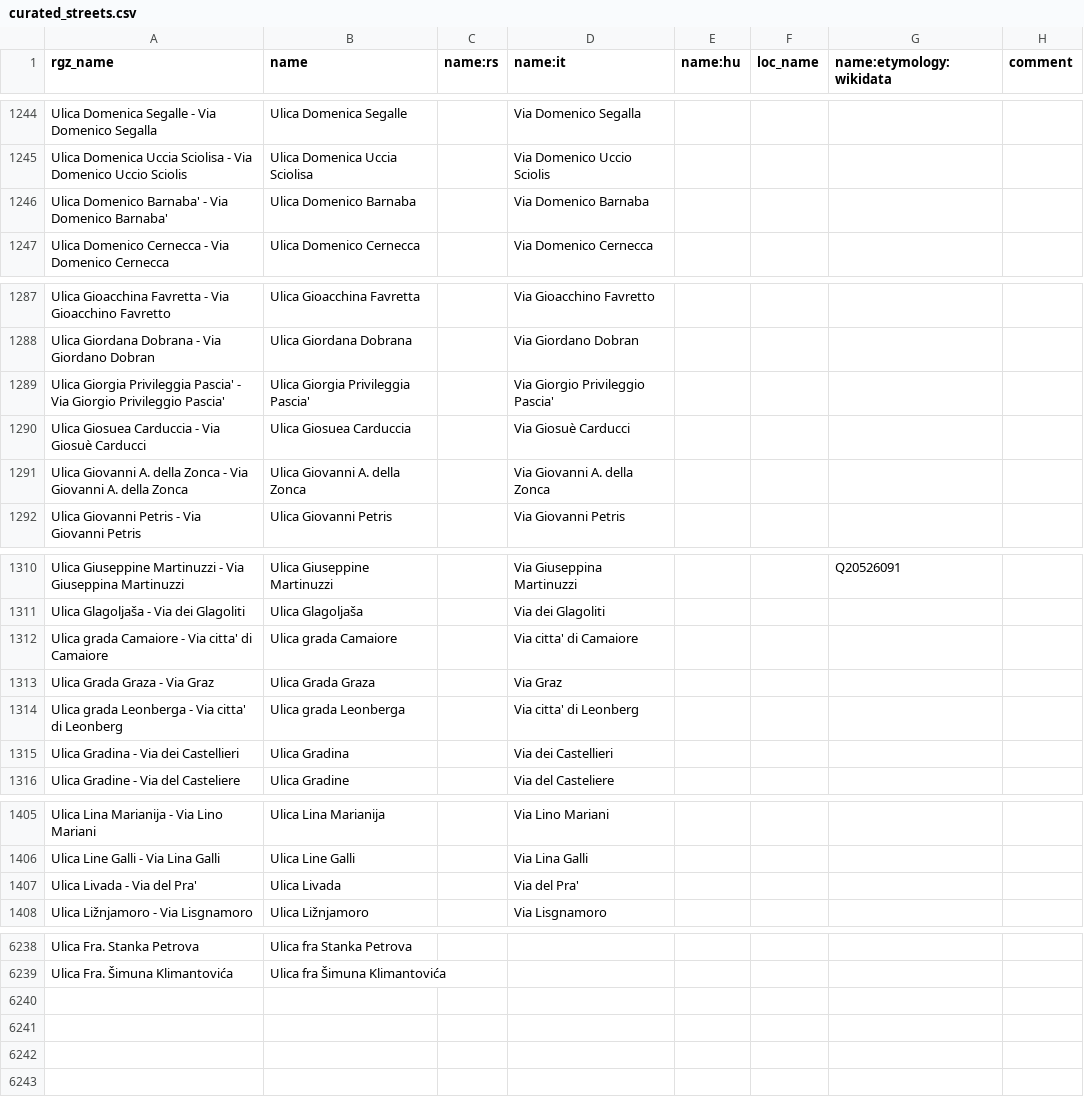
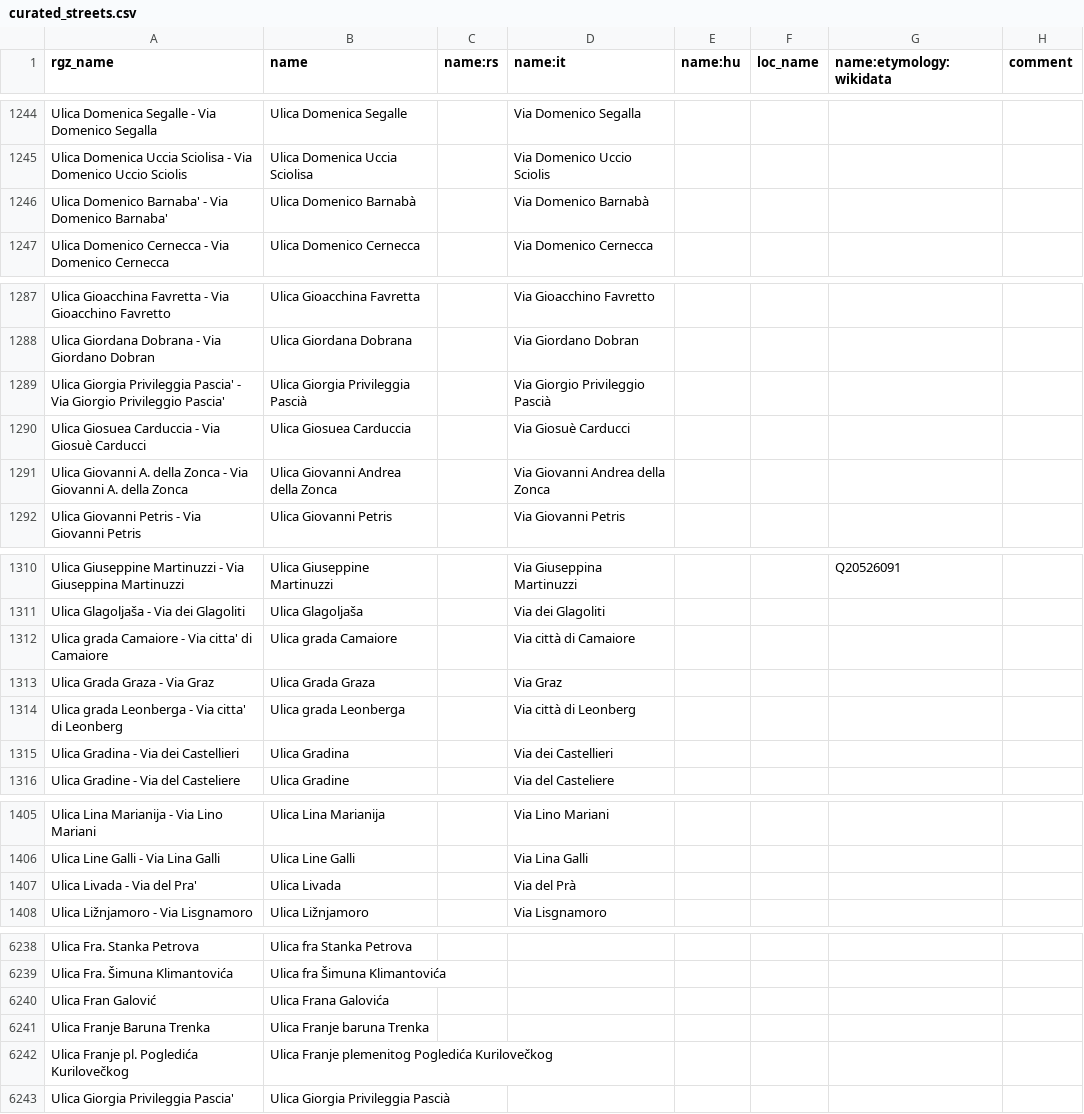
Before and after one commit to osm-hr/adresniregistar-ispravci, a CSV file: curated_streets.csv, drawn as a sheet; only a part is shown, gaps mark what is left out; the diff covers the shown part only.

Commit message:
Ulice

```diff
--- a/curated_streets.csv
+++ b/curated_streets.csv
@@ -1245,3 +1245,3 @@ Ulica Domenica Segalle - Via Domenico Segalla,Ulica Domenica Segalle,,Via Domeni
 Ulica Domenica Uccia Sciolisa - Via Domenico Uccio Sciolis,Ulica Domenica Uccia Sciolisa,,Via Domenico Uccio Sciolis,,,,
-Ulica Domenico Barnaba' - Via Domenico Barnaba',Ulica Domenico Barnaba,,Via Domenico Barnaba,,,,
+Ulica Domenico Barnaba' - Via Domenico Barnaba',Ulica Domenico Barnabà,,Via Domenico Barnabà,,,,
 Ulica Domenico Cernecca - Via Domenico Cernecca,Ulica Domenico Cernecca,,Via Domenico Cernecca,,,,
@@ -1288,5 +1288,5 @@ Ulica Gioacchina Favretta - Via Gioacchino Favretto,Ulica Gioacchina Favretta,,V
 Ulica Giordana Dobrana - Via Giordano Dobran,Ulica Giordana Dobrana,,Via Giordano Dobran,,,,
-Ulica Giorgia Privileggia Pascia' - Via Giorgio Privileggio Pascia',Ulica Giorgia Privileggia Pascia',,Via Giorgio Privileggio Pascia',,,,
+Ulica Giorgia Privileggia Pascia' - Via Giorgio Privileggio Pascia',Ulica Giorgia Privileggia Pascià,,Via Giorgio Privileggio Pascià,,,,
 Ulica Giosuea Carduccia - Via Giosuè Carducci,Ulica Giosuea Carduccia,,Via Giosuè Carducci,,,,
-Ulica Giovanni A. della Zonca - Via Giovanni A. della Zonca,Ulica Giovanni A. della Zonca,,Via Giovanni A. della Zonca,,,,
+Ulica Giovanni A. della Zonca - Via Giovanni A. della Zonca,Ulica Giovanni Andrea della Zonca,,Via Giovanni Andrea della Zonca,,,,
 Ulica Giovanni Petris - Via Giovanni Petris,Ulica Giovanni Petris,,Via Giovanni Petris,,,,
@@ -1311,5 +1311,5 @@ Ulica Giuseppine Martinuzzi - Via Giuseppina Martinuzzi,Ulica Giuseppine Martinu
 Ulica Glagoljaša - Via dei Glagoliti,Ulica Glagoljaša,,Via dei Glagoliti,,,,
-Ulica grada Camaiore - Via citta' di Camaiore,Ulica grada Camaiore,,Via citta' di Camaiore,,,,
+Ulica grada Camaiore - Via citta' di Camaiore,Ulica grada Camaiore,,Via città di Camaiore,,,,
 Ulica Grada Graza - Via Graz,Ulica Grada Graza,,Via Graz,,,,
-Ulica grada Leonberga - Via citta' di Leonberg,Ulica grada Leonberga,,Via citta' di Leonberg,,,,
+Ulica grada Leonberga - Via citta' di Leonberg,Ulica grada Leonberga,,Via città di Leonberg,,,,
 Ulica Gradina - Via dei Castellieri,Ulica Gradina,,Via dei Castellieri,,,,
@@ -1406,3 +1406,3 @@ Ulica Lina Marianija - Via Lino Mariani,Ulica Lina Marianija,,Via Lino Mariani,,
 Ulica Line Galli - Via Lina Galli,Ulica Line Galli,,Via Lina Galli,,,,
-Ulica Livada - Via del Pra',Ulica Livada,,Via del Pra',,,,
+Ulica Livada - Via del Pra',Ulica Livada,,Via del Prà,,,,
 Ulica Ližnjamoro - Via Lisgnamoro,Ulica Ližnjamoro,,Via Lisgnamoro,,,,
@@ -6239 +6239,5 @@ Ulica Fra. Stanka Petrova,Ulica fra Stanka Petrova,,,,,,
 Ulica Fra. Šimuna Klimantovića,Ulica fra Šimuna Klimantovića,,,,,,
+Ulica Fran Galović,Ulica Frana Galovića,,,,,,
+Ulica Franje Baruna Trenka,Ulica Franje baruna Trenka,,,,,,
+Ulica Franje pl. Pogledića Kurilovečkog,Ulica Franje plemenitog Pogledića Kurilovečkog,,,,,,
+Ulica Giorgia Privileggia Pascia',Ulica Giorgia Privileggia Pascià,,,,,,
```
Also changed, not shown: 1 edited cell elsewhere in this file.
